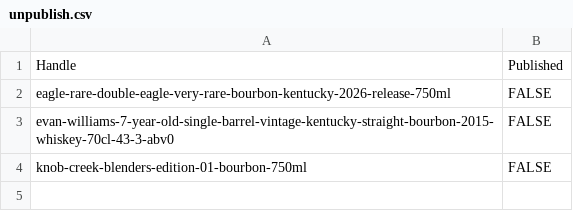
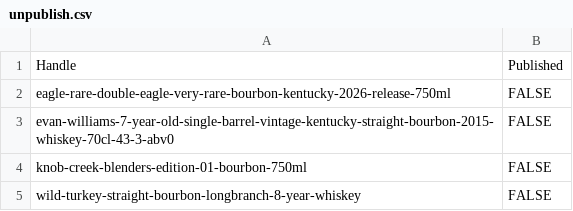
Before and after one commit to Njawnson/bourbon-shopify-sync, a CSV file: output/unpublish.csv, drawn as a sheet; the diff names each change by its address in the sheet, - before the commit and + after, or states it on an @@ line.

```diff
--- a/output/unpublish.csv
+++ b/output/unpublish.csv
+row 5: wild-turkey-straight-bourbon-longbranch-8-year-whiskey | FALSE
```
Also changed, not shown: output/matrixify_update.csv.
